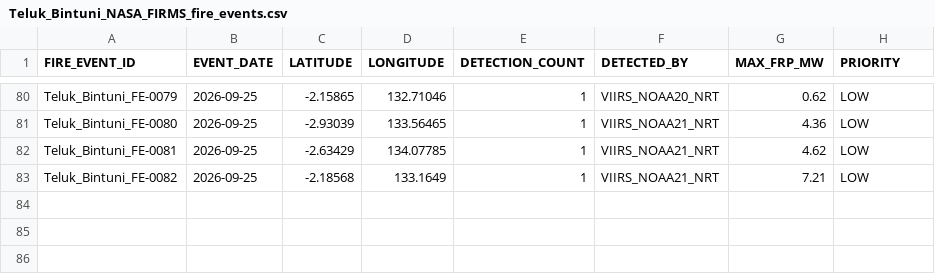
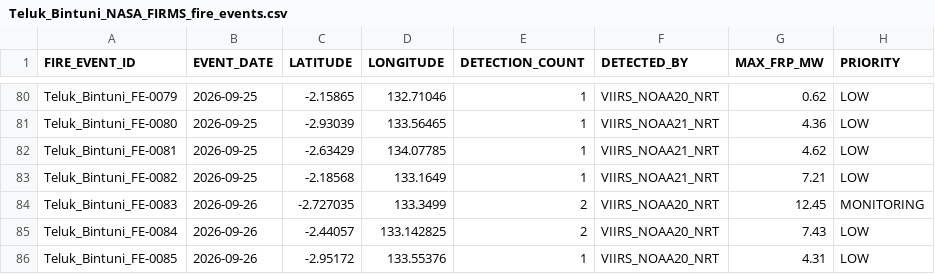
Before and after one commit to Indrmlnaa/Fire_Monitoring, a CSV file: data/v2/processed/Teluk_Bintuni_NASA_FIRMS_fire_events.csv, drawn as a sheet; only a part is shown, gaps mark what is left out; the diff names each change by its address in the sheet, - before the commit and + after, or states it on an @@ line.

```diff
--- a/data/v2/processed/Teluk_Bintuni_NASA_FIRMS_fire_events.csv
+++ b/data/v2/processed/Teluk_Bintuni_NASA_FIRMS_fire_events.csv
+row 84: Teluk_Bintuni_FE-0083 | 2026-09-26 | -2.727035 | 133.3499 | 2 | VIIRS_NOAA20_NRT | 12.45 | MONITORING
+row 85: Teluk_Bintuni_FE-0084 | 2026-09-26 | -2.44057 | 133.142825 | 2 | VIIRS_NOAA20_NRT | 7.43 | LOW
+row 86: Teluk_Bintuni_FE-0085 | 2026-09-26 | -2.95172 | 133.55376 | 1 | VIIRS_NOAA20_NRT | 4.31 | LOW
```
Also changed, not shown: data/v2/processed/OKI_NASA_FIRMS_fire_events.csv, data/v2/processed/OKI_fire_events_rainfall.csv, 2 other files.
